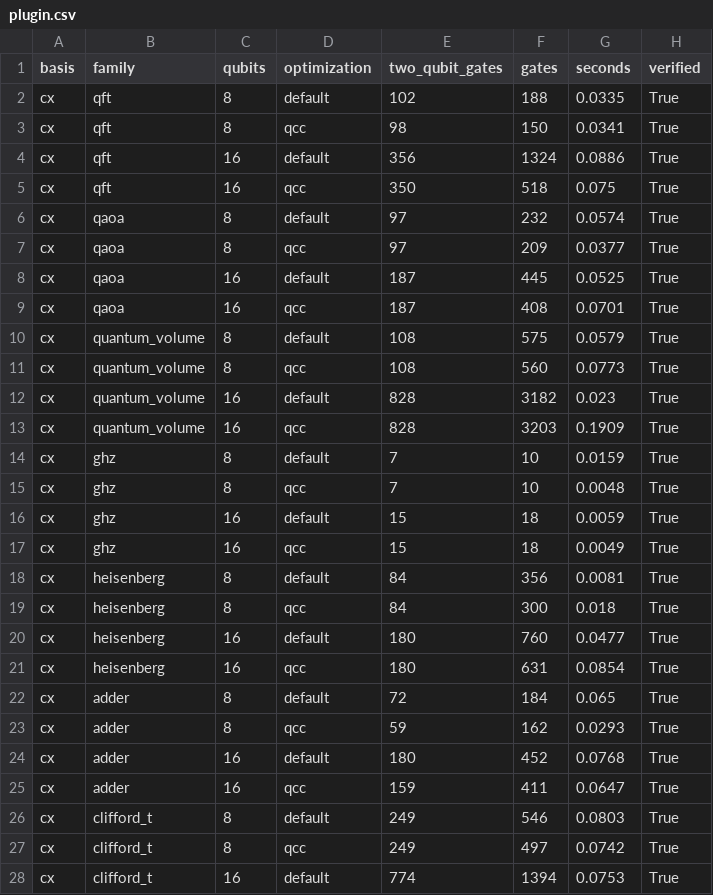
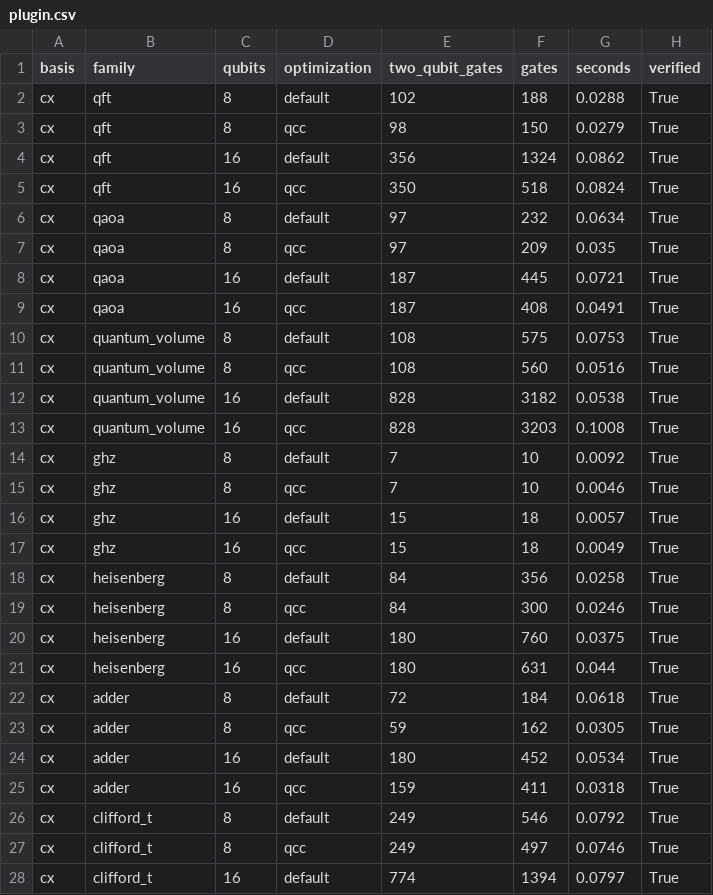
Before and after one commit to qevedo/qcc, a CSV file: benchmarks/compilation/results/plugin.csv, drawn as a sheet; only a part is shown; the diff covers the shown part only.

Commit message:
Compiling for devices: layout and routing, and a faster pipeline
- compile_circuit lays out and routes circuits for devices that list their
  couplings (core/src/device.rs): it optimizes on logical qubits, places
  them with no SWAP when the circuit's pairs fit the chip (routing/
  perfect.rs), routes with SABRE counting each SWAP for what it costs once
  merged with the block before it (NASSC), and optimizes again on the
  physical qubits, turning gates around on directed couplings.
  Circuit.initial_layout and output_permutation give the layouts; the CLI
  prints them. On a 19-qubit heavy-hex chip: 0.951x the two-qubit gates of
  Qiskit's level 3 with CX and 0.943x with CZ (benchmarks/compilation/
  device.py).
- One round of block resynthesis instead of two (a second never removed a
  gate on the benchmarks), syntheses on all cores, a gate count instead of
  merged circuits in resynthesis' guard, and less Python bookkeeping: a
  median of 3 ms on the compilation benchmark, against Qiskit's 6.

```diff
--- a/benchmarks/compilation/results/plugin.csv
+++ b/benchmarks/compilation/results/plugin.csv
@@ -1,28 +1,28 @@
 basis,family,qubits,optimization,two_qubit_gates,gates,seconds,verified
-cx,qft,8,default,102,188,0.0335,True
-cx,qft,8,qcc,98,150,0.0341,True
-cx,qft,16,default,356,1324,0.0886,True
-cx,qft,16,qcc,350,518,0.075,True
-cx,qaoa,8,default,97,232,0.0574,True
-cx,qaoa,8,qcc,97,209,0.0377,True
-cx,qaoa,16,default,187,445,0.0525,True
-cx,qaoa,16,qcc,187,408,0.0701,True
-cx,quantum_volume,8,default,108,575,0.0579,True
-cx,quantum_volume,8,qcc,108,560,0.0773,True
-cx,quantum_volume,16,default,828,3182,0.023,True
-cx,quantum_volume,16,qcc,828,3203,0.1909,True
-cx,ghz,8,default,7,10,0.0159,True
-cx,ghz,8,qcc,7,10,0.0048,True
-cx,ghz,16,default,15,18,0.0059,True
+cx,qft,8,default,102,188,0.0288,True
+cx,qft,8,qcc,98,150,0.0279,True
+cx,qft,16,default,356,1324,0.0862,True
+cx,qft,16,qcc,350,518,0.0824,True
+cx,qaoa,8,default,97,232,0.0634,True
+cx,qaoa,8,qcc,97,209,0.035,True
+cx,qaoa,16,default,187,445,0.0721,True
+cx,qaoa,16,qcc,187,408,0.0491,True
+cx,quantum_volume,8,default,108,575,0.0753,True
+cx,quantum_volume,8,qcc,108,560,0.0516,True
+cx,quantum_volume,16,default,828,3182,0.0538,True
+cx,quantum_volume,16,qcc,828,3203,0.1008,True
+cx,ghz,8,default,7,10,0.0092,True
+cx,ghz,8,qcc,7,10,0.0046,True
+cx,ghz,16,default,15,18,0.0057,True
 cx,ghz,16,qcc,15,18,0.0049,True
-cx,heisenberg,8,default,84,356,0.0081,True
-cx,heisenberg,8,qcc,84,300,0.018,True
-cx,heisenberg,16,default,180,760,0.0477,True
-cx,heisenberg,16,qcc,180,631,0.0854,True
-cx,adder,8,default,72,184,0.065,True
-cx,adder,8,qcc,59,162,0.0293,True
-cx,adder,16,default,180,452,0.0768,True
-cx,adder,16,qcc,159,411,0.0647,True
-cx,clifford_t,8,default,249,546,0.0803,True
-cx,clifford_t,8,qcc,249,497,0.0742,True
-cx,clifford_t,16,default,774,1394,0.0753,True
+cx,heisenberg,8,default,84,356,0.0258,True
+cx,heisenberg,8,qcc,84,300,0.0246,True
+cx,heisenberg,16,default,180,760,0.0375,True
+cx,heisenberg,16,qcc,180,631,0.044,True
+cx,adder,8,default,72,184,0.0618,True
+cx,adder,8,qcc,59,162,0.0305,True
+cx,adder,16,default,180,452,0.0534,True
+cx,adder,16,qcc,159,411,0.0318,True
+cx,clifford_t,8,default,249,546,0.0792,True
+cx,clifford_t,8,qcc,249,497,0.0746,True
+cx,clifford_t,16,default,774,1394,0.0797,True
```
Also changed, not shown: 30 edited cells elsewhere in this file, benchmarks/compilation/results/compilation.csv, 20 other files.
